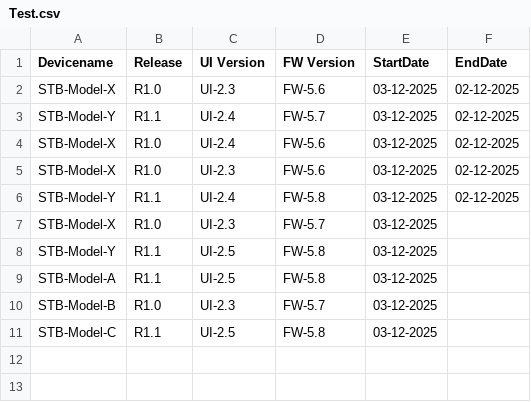
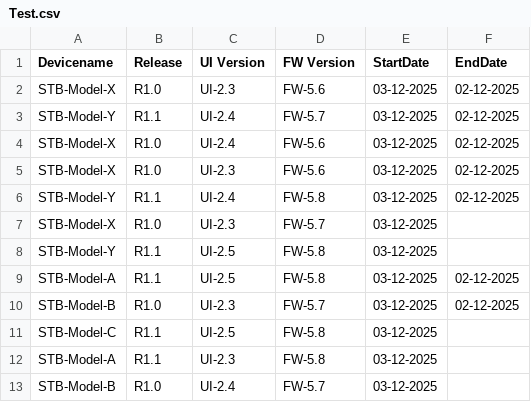
Before and after one commit to VFTV-Testing/VCOEQA-Utilities, a CSV file: DeviceInformation_Utility/Test.csv, drawn as a sheet.

Commit message:
Bulk update device data

```diff
--- a/DeviceInformation_Utility/Test.csv
+++ b/DeviceInformation_Utility/Test.csv
@@ -8,4 +8,6 @@ STB-Model-X,R1.0,UI-2.3,FW-5.7,03-12-2025,
 STB-Model-Y,R1.1,UI-2.5,FW-5.8,03-12-2025,
-STB-Model-A,R1.1,UI-2.5,FW-5.8,03-12-2025,
-STB-Model-B,R1.0,UI-2.3,FW-5.7,03-12-2025,
+STB-Model-A,R1.1,UI-2.5,FW-5.8,03-12-2025,02-12-2025
+STB-Model-B,R1.0,UI-2.3,FW-5.7,03-12-2025,02-12-2025
 STB-Model-C,R1.1,UI-2.5,FW-5.8,03-12-2025,
+STB-Model-A,R1.1,UI-2.3,FW-5.8,03-12-2025,
+STB-Model-B,R1.0,UI-2.4,FW-5.7,03-12-2025,
```
